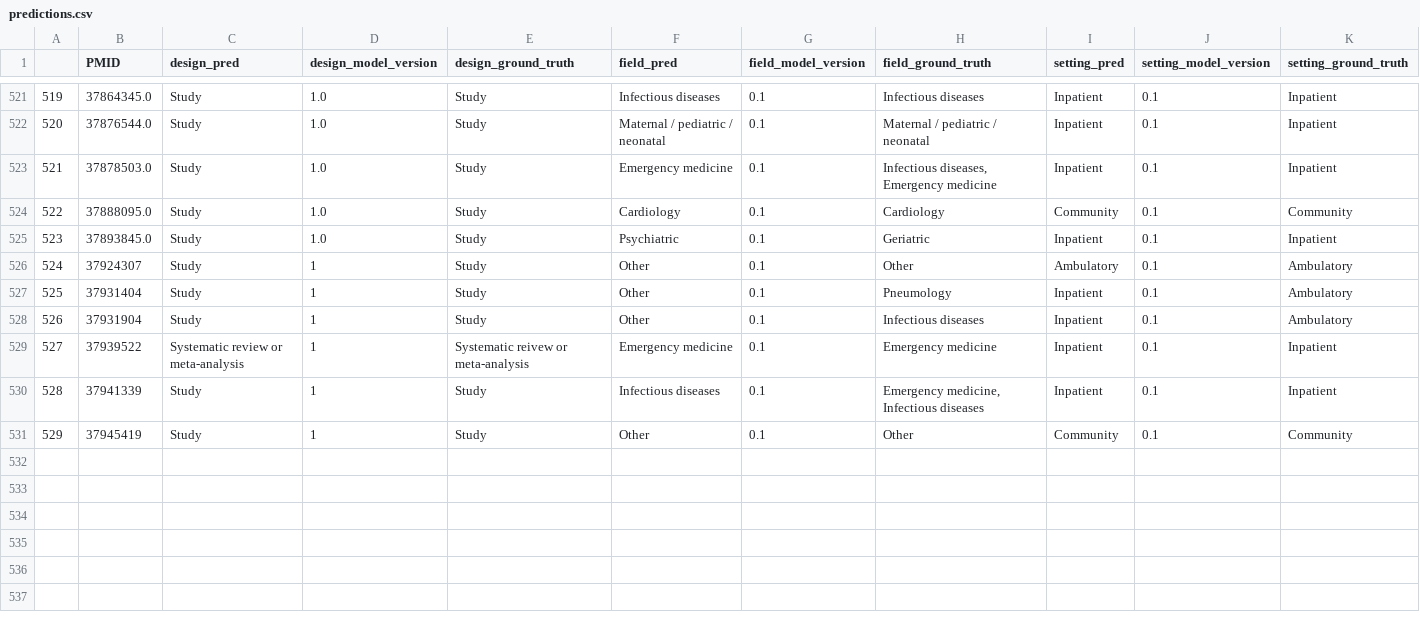
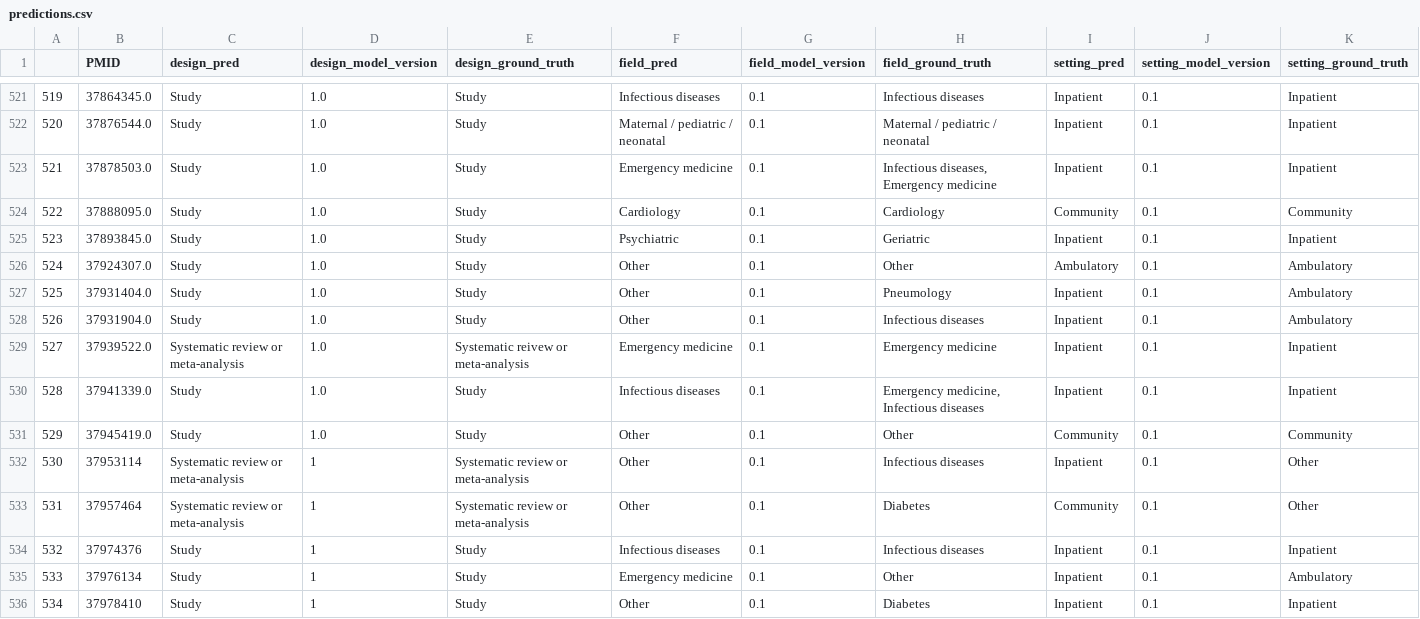
Before and after one commit to urppchusj/impactpharmacie, a CSV file: data/second_gen/predictions.csv, drawn as a sheet; only a part is shown, gaps mark what is left out.

```diff
--- a/data/second_gen/predictions.csv
+++ b/data/second_gen/predictions.csv
@@ -525,7 +525,12 @@
 523,37893845.0,Study,1.0,Study,Psychiatric,0.1,Geriatric,Inpatient,0.1,Inpatient
-524,37924307,Study,1,Study,Other,0.1,Other,Ambulatory,0.1,Ambulatory
-525,37931404,Study,1,Study,Other,0.1,Pneumology,Inpatient,0.1,Ambulatory
-526,37931904,Study,1,Study,Other,0.1,Infectious diseases,Inpatient,0.1,Ambulatory
-527,37939522,Systematic review or meta-analysis,1,Systematic reivew or meta-analysis,Emergency medicine,0.1,Emergency medicine,Inpatient,0.1,Inpatient
-528,37941339,Study,1,Study,Infectious diseases,0.1,"Emergency medicine, Infectious diseases",Inpatient,0.1,Inpatient
-529,37945419,Study,1,Study,Other,0.1,Other,Community,0.1,Community
+524,37924307.0,Study,1.0,Study,Other,0.1,Other,Ambulatory,0.1,Ambulatory
+525,37931404.0,Study,1.0,Study,Other,0.1,Pneumology,Inpatient,0.1,Ambulatory
+526,37931904.0,Study,1.0,Study,Other,0.1,Infectious diseases,Inpatient,0.1,Ambulatory
+527,37939522.0,Systematic review or meta-analysis,1.0,Systematic reivew or meta-analysis,Emergency medicine,0.1,Emergency medicine,Inpatient,0.1,Inpatient
+528,37941339.0,Study,1.0,Study,Infectious diseases,0.1,"Emergency medicine, Infectious diseases",Inpatient,0.1,Inpatient
+529,37945419.0,Study,1.0,Study,Other,0.1,Other,Community,0.1,Community
+530,37953114,Systematic review or meta-analysis,1,Systematic review or meta-analysis,Other,0.1,Infectious diseases,Inpatient,0.1,Other
+531,37957464,Systematic review or meta-analysis,1,Systematic review or meta-analysis,Other,0.1,Diabetes,Community,0.1,Other
+532,37974376,Study,1,Study,Infectious diseases,0.1,Infectious diseases,Inpatient,0.1,Inpatient
+533,37976134,Study,1,Study,Emergency medicine,0.1,Other,Inpatient,0.1,Ambulatory
+534,37978410,Study,1,Study,Other,0.1,Diabetes,Inpatient,0.1,Inpatient
```
Also changed, not shown: data/second_gen/extraction_log.csv, 2 other files.
